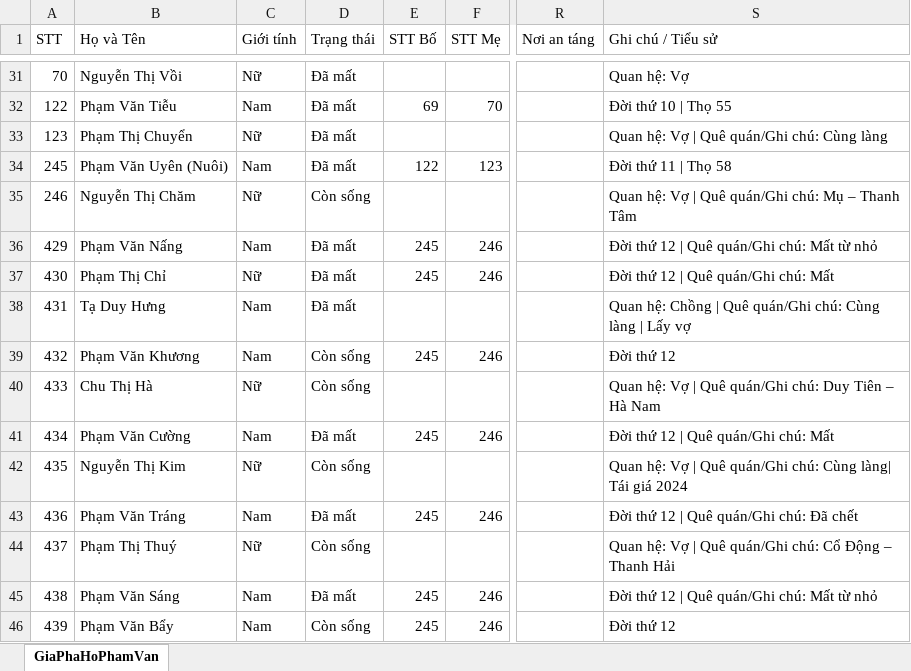
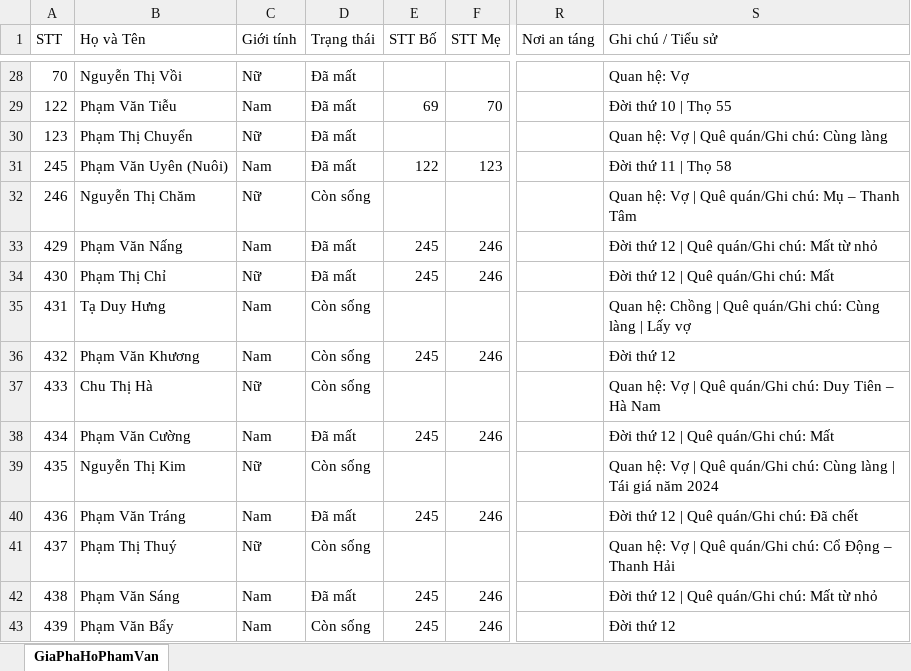
Before and after one commit to giappt/gia-pha, an Excel workbook: docs/data/gia_pha_ho_pham_van_lite.xlsx, sheet GiaPhaHoPhamVan, drawn as a sheet; only a part is shown, gaps mark what is left out; values as stored, in another font and other column widths than the file's, no borders; addresses are those after the commit; the diff covers the shown part only; the diff names each change by its address in the sheet, - before the commit and + after, or states it on an @@ line.

```diff
--- a/docs/data/gia_pha_ho_pham_van_lite.xlsx (sheet GiaPhaHoPhamVan)
+++ b/docs/data/gia_pha_ho_pham_van_lite.xlsx (sheet GiaPhaHoPhamVan)
-D35 (Trạng thái): Đã mất
+D35 (Trạng thái): Còn sống
-S39 (Ghi chú / Tiểu sử): …chú: Cùng làng| Tái giá 2024
+S39 (Ghi chú / Tiểu sử): …chú: Cùng làng | Tái giá năm 2024
```
Also changed, not shown: 9 removed rows and 10 edited cells elsewhere in this sheet, docs/data/gia_pha_ho_pham_van.xlsx, 9 other files.
